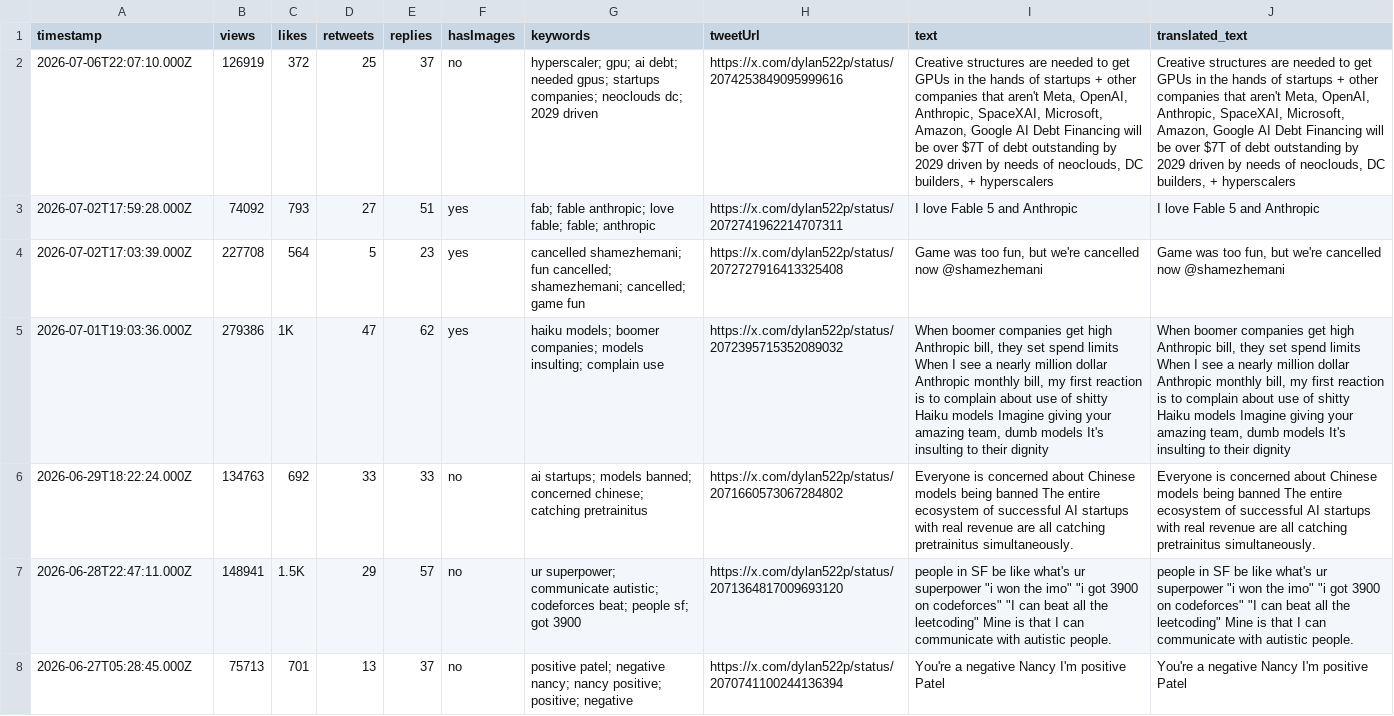
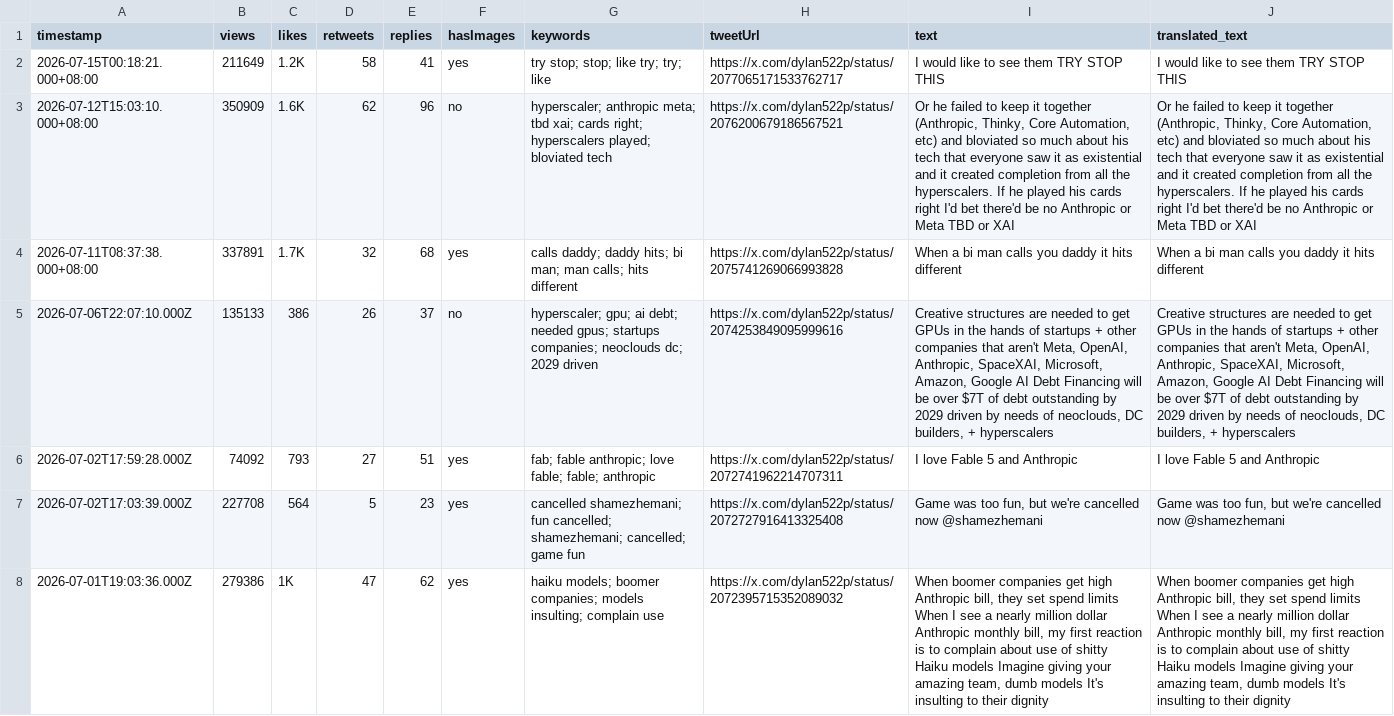
Before and after one commit to elainekaotf/TrendforceTwitterScraper, a CSV file: csv/dylan522p.csv, drawn as a sheet; only a part is shown; the shorter side is filled out with more unchanged rows; addresses are those after the commit; the diff names each change by its address in the sheet, - before the commit and + after, or states it on an @@ line.

```diff
--- a/csv/dylan522p.csv
+++ b/csv/dylan522p.csv
+row 2: 2026-07-15T00:18:21.000+08:00 | 211649 | 1.2K | 58 | 41 | yes | try stop; stop; like try; try; like | https://x.com/dylan522p/status/2077065171533762717 | I would like to see them TRY STOP THIS | I would like to see them TRY STOP THIS
+row 3: 2026-07-12T15:03:10.000+08:00 | 350909 | 1.6K | 62 | 96 | no | hyperscaler; anthropic meta; tbd xai; cards right; hyperscalers played; bloviated tech | https://x.com/dylan522p/status/2076200679186567521 | Or he failed to keep it together (Anthropic, Thinky, Core Automation, etc) and bloviated so much about his tech that everyone saw it as existential and it created completion from all the hyperscalers. If he played his cards right I'd bet there'd be no Anthropic or Meta TBD or XAI | Or he failed to keep it together (Anthropic, Thinky, Core Automation, etc) and bloviated so much about his tech that everyone saw it as existential and it created completion from all the hyperscalers. If he played his cards right I'd bet there'd be no Anthropic or Meta TBD or XAI
+row 4: 2026-07-11T08:37:38.000+08:00 | 337891 | 1.7K | 32 | 68 | yes | calls daddy; daddy hits; bi man; man calls; hits different | https://x.com/dylan522p/status/2075741269066993828 | When a bi man calls you daddy it hits different | When a bi man calls you daddy it hits different
-B5 (views): 126919
+B5 (views): 135133
-C5 (likes): 372
+C5 (likes): 386
-D5 (retweets): 25
+D5 (retweets): 26
```
Also changed, not shown: analysis/QQ_Timmy_analysis.csv, analysis/SemiAnalysis__analysis.csv, 37 other files.
